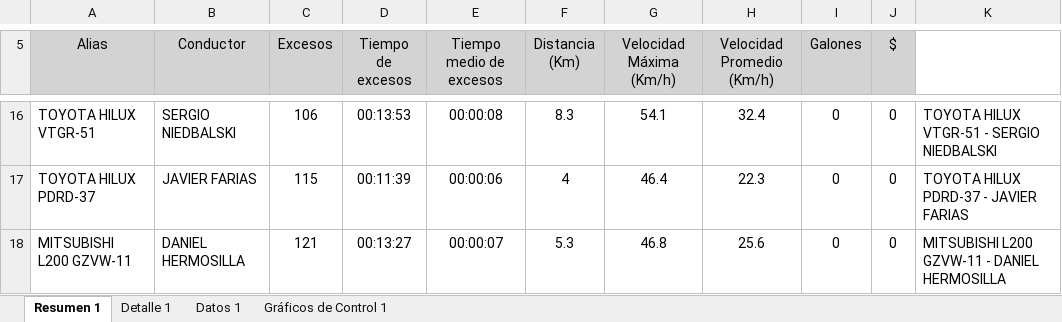
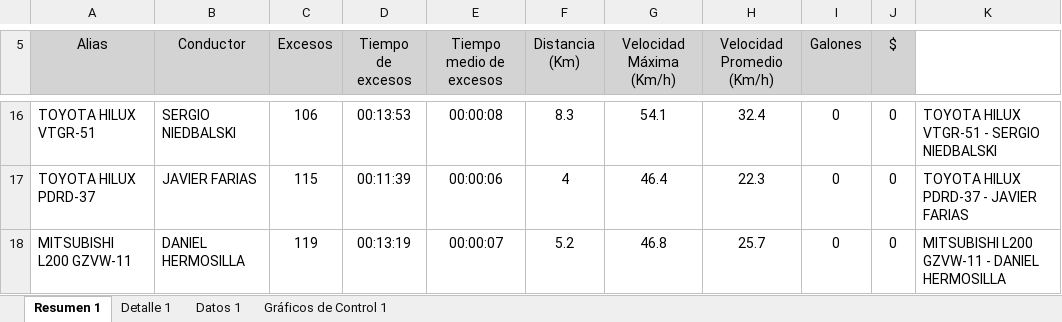
Before and after one commit to WurfelSPA/tracklink-santamarta, an Excel workbook: INFORME EXCESOS DE VELOCIDAD.xlsx, sheet Resumen 1, drawn as a sheet; only a part is shown, gaps mark what is left out; values as stored, in another font and other column widths than the file's, no borders; table styles not drawn; the diff names each change by its address in the sheet, - before the commit and + after, or states it on an @@ line.

```diff
--- a/INFORME EXCESOS DE VELOCIDAD.xlsx (sheet Resumen 1)
+++ b/INFORME EXCESOS DE VELOCIDAD.xlsx (sheet Resumen 1)
-C18 (Excesos): 121
+C18 (Excesos): 119
-D18 (Tiempo de excesos): 00:13:27
+D18 (Tiempo de excesos): 00:13:19
-F18 (Distancia (Km)): 5.3
+F18 (Distancia (Km)): 5.2
-H18 (Velocidad Promedio (Km/h)): 25.6
+H18 (Velocidad Promedio (Km/h)): 25.7
```
Also changed, not shown: sheet Datos 1, sheet Detalle 1, 1 other file.
